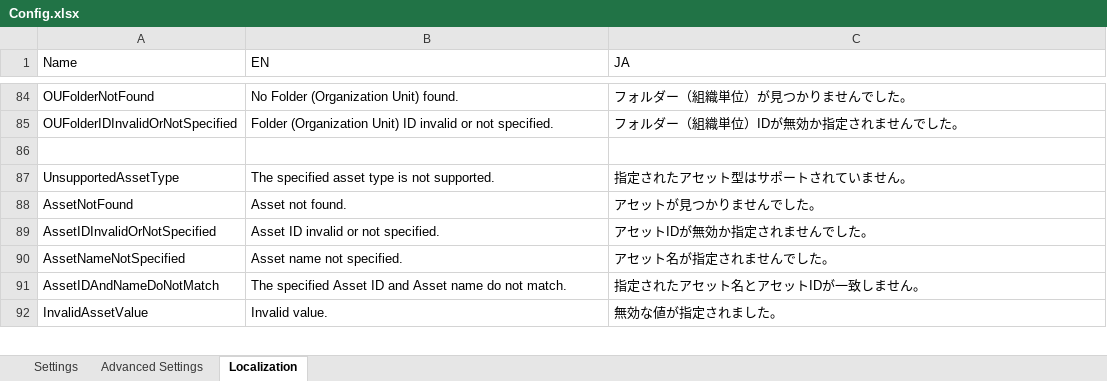
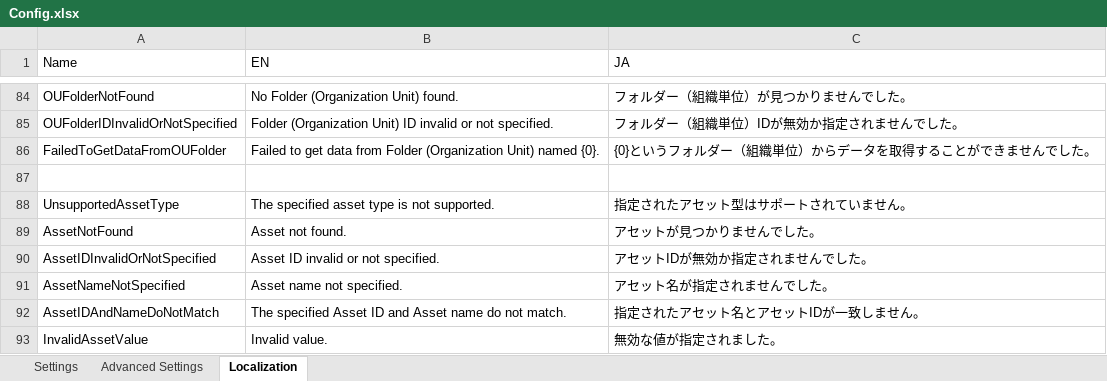
Before and after one commit to UiPath-Services/OrchestratorManager, an Excel workbook: Config.xlsx, sheet Localization, drawn as a sheet; only a part is shown, gaps mark what is left out; values as stored, in another font and other column widths than the file's, no borders; table styles not drawn; the diff names each change by its address in the sheet, - before the commit and + after, or states it on an @@ line.

Commit message:
Implement exception handling at when getting data from single OU/Folder
Avoid crashing failed operation when the user does not have access to some OU/Folders and just get data from the ones that access is granted

```diff
--- a/Config.xlsx (sheet Localization)
+++ b/Config.xlsx (sheet Localization)
+row 86: FailedToGetDataFromOUFolder | Failed to get data from Folder (Organization Unit) named {0}. | {0}というフォルダー（組織単位）からデータを取得することができませんでした。
```
Also changed, not shown: 7 other files.
